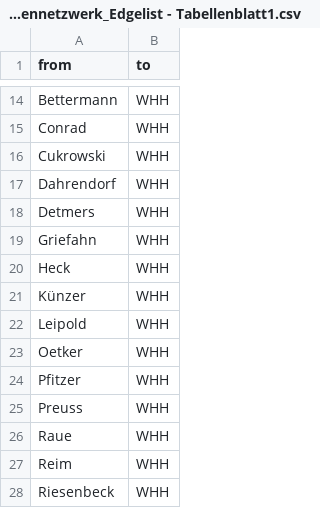
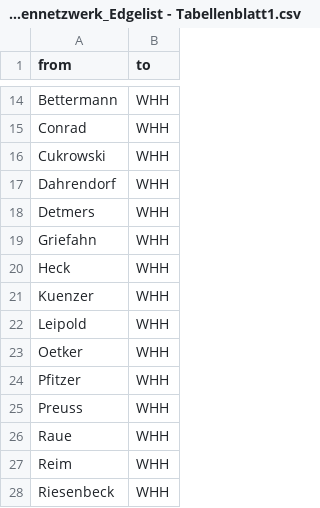
Before and after one commit to hdm-sw184/Die-magische-Sieben, a CSV file: 226305_Projekt_WashNetzwerk_Personennetzwerk_Edgelist - Tabellenblatt1.csv, drawn as a sheet; only a part is shown, gaps mark what is left out.

Commit message:
Update 226305_Projekt_WashNetzwerk_Personennetzwerk_Edgelist - Tabellenblatt1.csv

```diff
--- a/226305_Projekt_WashNetzwerk_Personennetzwerk_Edgelist - Tabellenblatt1.csv
+++ b/226305_Projekt_WashNetzwerk_Personennetzwerk_Edgelist - Tabellenblatt1.csv
@@ -20,3 +20,3 @@ Griefahn,WHH
 Heck,WHH
-Künzer,WHH
+Kuenzer,WHH
 Leipold,WHH
```
